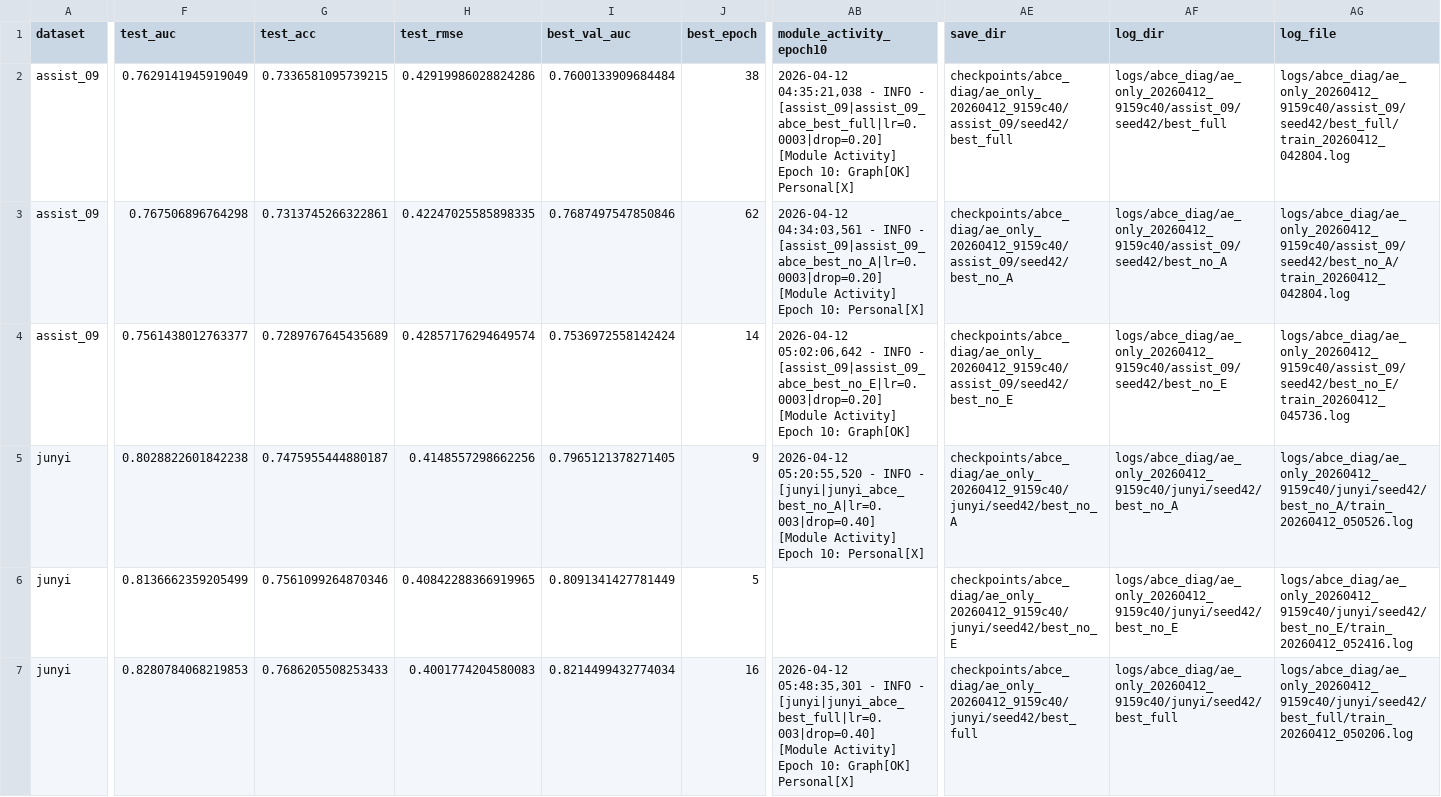
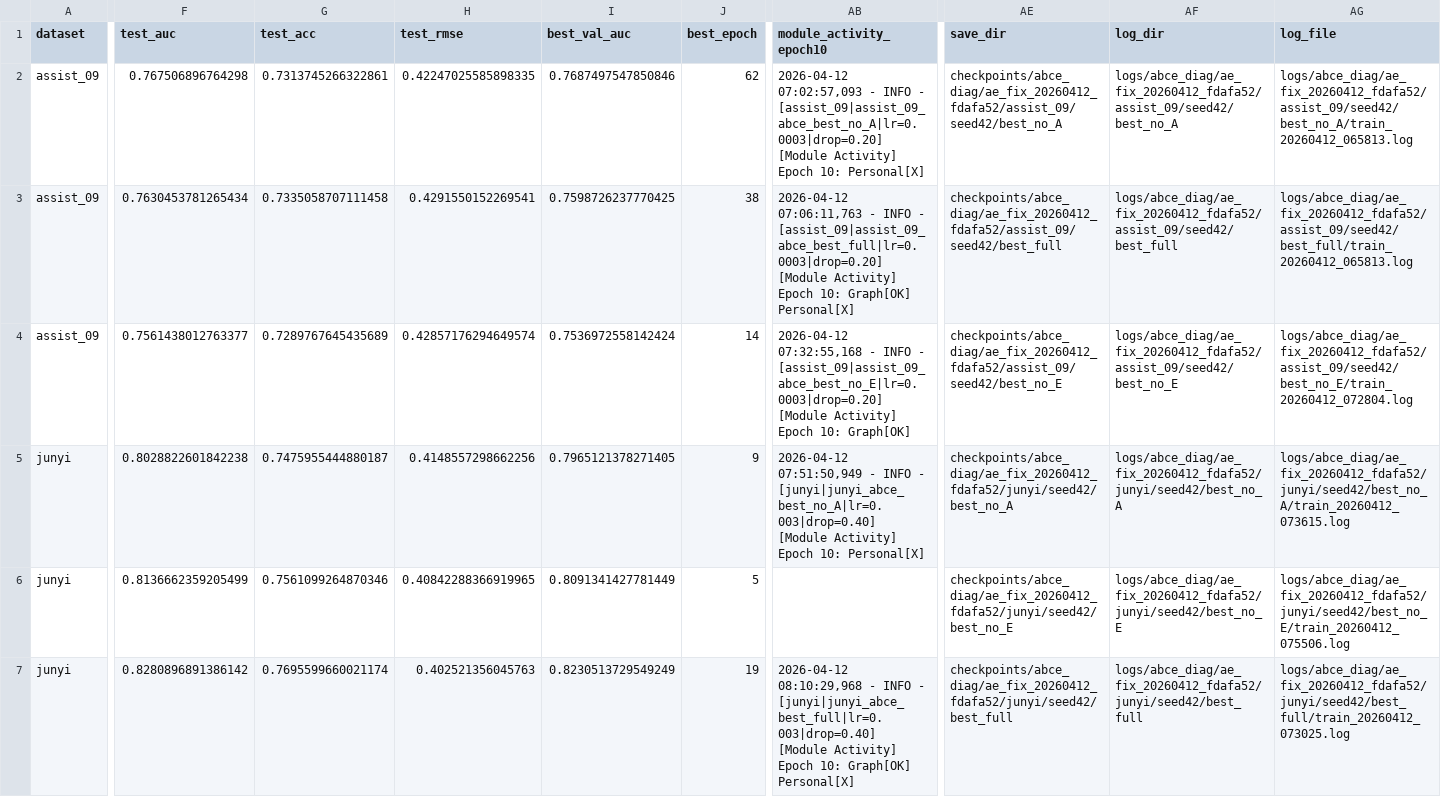
Before and after one commit to Zsh123456-BOOP/ConceptSkillCDM, a CSV file: results/abce_ablation_diagnosis.csv, drawn as a sheet; only a part is shown, gaps mark what is left out; removed rows and columns are numbered as before the commit, all else as after; rows hold the shown columns only; the diff covers the shown part only; the diff names each change by its address in the sheet, - before the commit and + after, or states it on an @@ line.

```diff
--- a/results/abce_ablation_diagnosis.csv
+++ b/results/abce_ablation_diagnosis.csv
-row 2: assist_09 | 0.7629141945919049 | 0.7336581095739215 | 0.42919986028824286 | 0.7600133909684484 | 38 | 2026-04-12 04:35:21,038 - INFO - [assist_09|assist_09_abce_best_full|lr=0.0003|drop=0.20] [Module Activity] Epoch 10: Graph[OK] Personal[X] | checkpoints/abce_diag/ae_only_20260412_9159c40/assist_09/seed42/best_full | logs/abce_diag/ae_only_20260412_9159c40/assist_09/seed42/best_full | logs/abce_diag/ae_only_20260412_9159c40/assist_09/seed42/best_full/train_20260412_042804.log
-AB2 (module_activity_epoch10): 2026-04-12 04:34:03,561 - INFO…
+AB2 (module_activity_epoch10): 2026-04-12 07:02:57,093 - INFO…
-AE2 (save_dir): checkpoints/abce_diag/ae_only_20260412_9159c40/assist_09/seed42/best_no_A
+AE2 (save_dir): checkpoints/abce_diag/ae_fix_20260412_fdafa52/assist_09/seed42/best_no_A
-AF2 (log_dir): logs/abce_diag/ae_only_20260412_9159c40/assist_09/seed42/best_no_A
+AF2 (log_dir): logs/abce_diag/ae_fix_20260412_fdafa52/assist_09/seed42/best_no_A
-AG2 (log_file): logs/abce_diag/ae_only_20260412_9159c40/assist_09/seed42/best_no_A/train_20260412_042804.log
+AG2 (log_file): logs/abce_diag/ae_fix_20260412_fdafa52/assist_09/seed42/best_no_A/train_20260412_065813.log
+row 3: assist_09 | 0.7630453781265434 | 0.7335058707111458 | 0.4291550152269541 | 0.7598726237770425 | 38 | 2026-04-12 07:06:11,763 - INFO - [assist_09|assist_09_abce_best_full|lr=0.0003|drop=0.20] [Module Activity] Epoch 10: Graph[OK] Personal[X] | checkpoints/abce_diag/ae_fix_20260412_fdafa52/assist_09/seed42/best_full | logs/abce_diag/ae_fix_20260412_fdafa52/assist_09/seed42/best_full | logs/abce_diag/ae_fix_20260412_fdafa52/assist_09/seed42/best_full/train_20260412_065813.log
-AB4 (module_activity_epoch10): 2026-04-12 05:02:06,642 - INFO…
+AB4 (module_activity_epoch10): 2026-04-12 07:32:55,168 - INFO…
-AE4 (save_dir): checkpoints/abce_diag/ae_only_20260412_9159c40/assist_09/seed42/best_no_E
+AE4 (save_dir): checkpoints/abce_diag/ae_fix_20260412_fdafa52/assist_09/seed42/best_no_E
-AF4 (log_dir): logs/abce_diag/ae_only_20260412_9159c40/assist_09/seed42/best_no_E
+AF4 (log_dir): logs/abce_diag/ae_fix_20260412_fdafa52/assist_09/seed42/best_no_E
-AG4 (log_file): logs/abce_diag/ae_only_20260412_9159c40/assist_09/seed42/best_no_E/train_20260412_045736.log
+AG4 (log_file): logs/abce_diag/ae_fix_20260412_fdafa52/assist_09/seed42/best_no_E/train_20260412_072804.log
-AB5 (module_activity_epoch10): 2026-04-12 05:20:55,520 - INFO…
+AB5 (module_activity_epoch10): 2026-04-12 07:51:50,949 - INFO…
-AE5 (save_dir): checkpoints/abce_diag/ae_only_20260412_9159c40/junyi/seed42/best_no_A
+AE5 (save_dir): checkpoints/abce_diag/ae_fix_20260412_fdafa52/junyi/seed42/best_no_A
-AF5 (log_dir): logs/abce_diag/ae_only_20260412_9159c40/junyi/seed42/best_no_A
+AF5 (log_dir): logs/abce_diag/ae_fix_20260412_fdafa52/junyi/seed42/best_no_A
-AG5 (log_file): logs/abce_diag/ae_only_20260412_9159c40/junyi/seed42/best_no_A/train_20260412_050526.log
+AG5 (log_file): logs/abce_diag/ae_fix_20260412_fdafa52/junyi/seed42/best_no_A/train_20260412_073615.log
-AE6 (save_dir): checkpoints/abce_diag/ae_only_20260412_9159c40/junyi/seed42/best_no_E
+AE6 (save_dir): checkpoints/abce_diag/ae_fix_20260412_fdafa52/junyi/seed42/best_no_E
-AF6 (log_dir): logs/abce_diag/ae_only_20260412_9159c40/junyi/seed42/best_no_E
+AF6 (log_dir): logs/abce_diag/ae_fix_20260412_fdafa52/junyi/seed42/best_no_E
-AG6 (log_file): logs/abce_diag/ae_only_20260412_9159c40/junyi/seed42/best_no_E/train_20260412_052416.log
+AG6 (log_file): logs/abce_diag/ae_fix_20260412_fdafa52/junyi/seed42/best_no_E/train_20260412_075506.log
-F7 (test_auc): 0.8280784068219853
+F7 (test_auc): 0.8280896891386142
-G7 (test_acc): 0.7686205508253433
+G7 (test_acc): 0.7695599660021174
-H7 (test_rmse): 0.4001774204580083
+H7 (test_rmse): 0.402521356045763
-I7 (best_val_auc): 0.8214499432774034
+I7 (best_val_auc): 0.8230513729549249
-J7 (best_epoch): 16
+J7 (best_epoch): 19
-AB7 (module_activity_epoch10): 2026-04-12 05:48:35,301 - INFO…
+AB7 (module_activity_epoch10): 2026-04-12 08:10:29,968 - INFO…
-AE7 (save_dir): checkpoints/abce_diag/ae_only_20260412_9159c40/junyi/seed42/best_full
+AE7 (save_dir): checkpoints/abce_diag/ae_fix_20260412_fdafa52/junyi/seed42/best_full
-AF7 (log_dir): logs/abce_diag/ae_only_20260412_9159c40/junyi/seed42/best_full
+AF7 (log_dir): logs/abce_diag/ae_fix_20260412_fdafa52/junyi/seed42/best_full
-AG7 (log_file): logs/abce_diag/ae_only_20260412_9159c40/junyi/seed42/best_full/train_20260412_050206.log
+AG7 (log_file): logs/abce_diag/ae_fix_20260412_fdafa52/junyi/seed42/best_full/train_20260412_073025.log
```
Also changed, not shown: 6 edited cells elsewhere in this file, results/abce_ablation_summary.csv, results/abce_ablation_summary_mean.csv, 15 other files.
